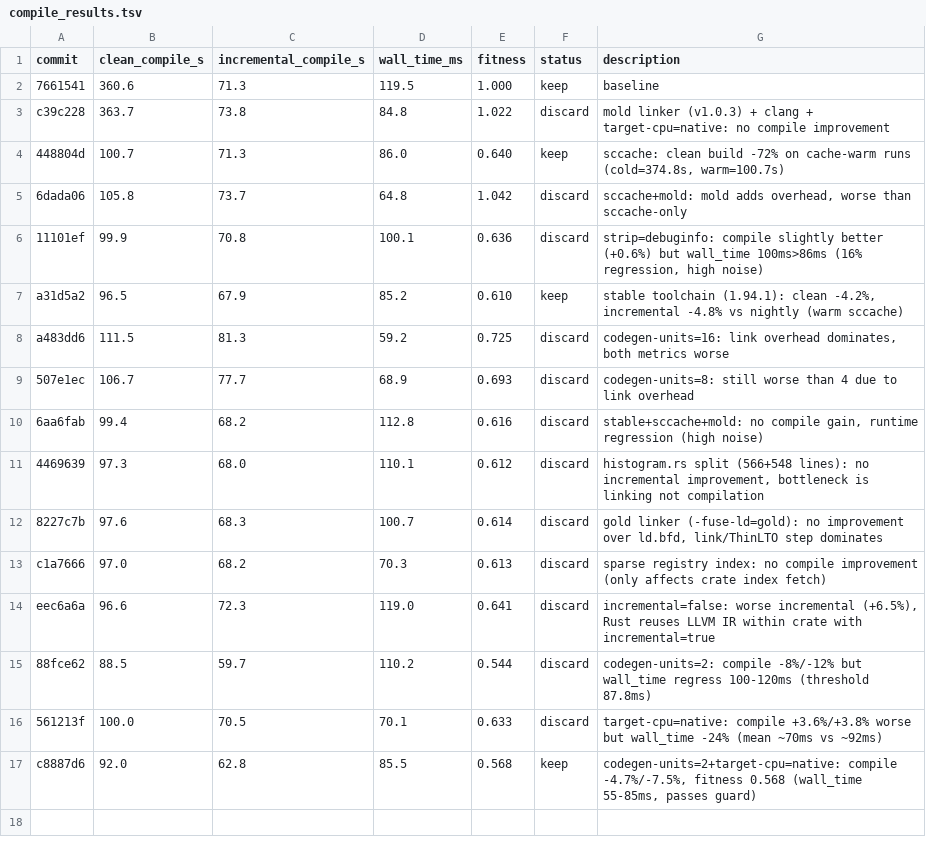
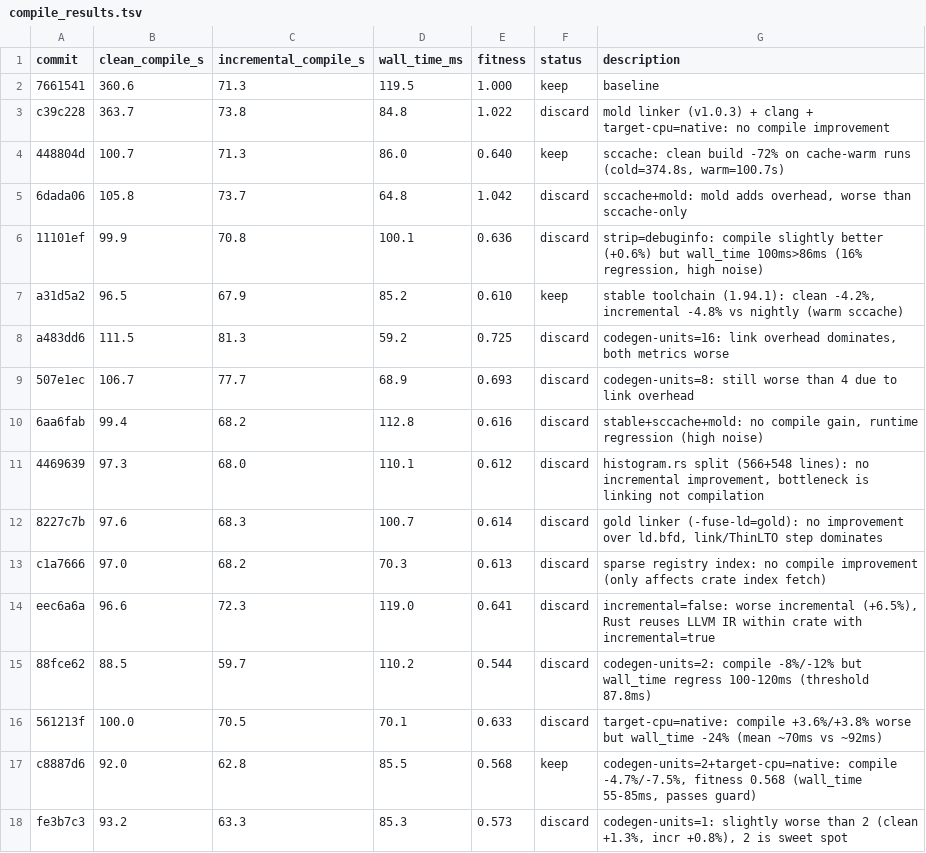
Before and after one commit to bjhardcastle/polars-vec-ops, a TSV file: compile_results.tsv, drawn as a sheet; the diff names each change by its address in the sheet, - before the commit and + after, or states it on an @@ line.

Commit message:
results: fe3b7c3 discard — codegen-units=1: slightly worse than 2, 2 is sweet spot

```diff
--- a/compile_results.tsv
+++ b/compile_results.tsv
+row 18: fe3b7c3 | 93.2 | 63.3 | 85.3 | 0.573 | discard | codegen-units=1: slightly worse than 2 (clean +1.3%, incr +0.8%), 2 is sweet spot
```
